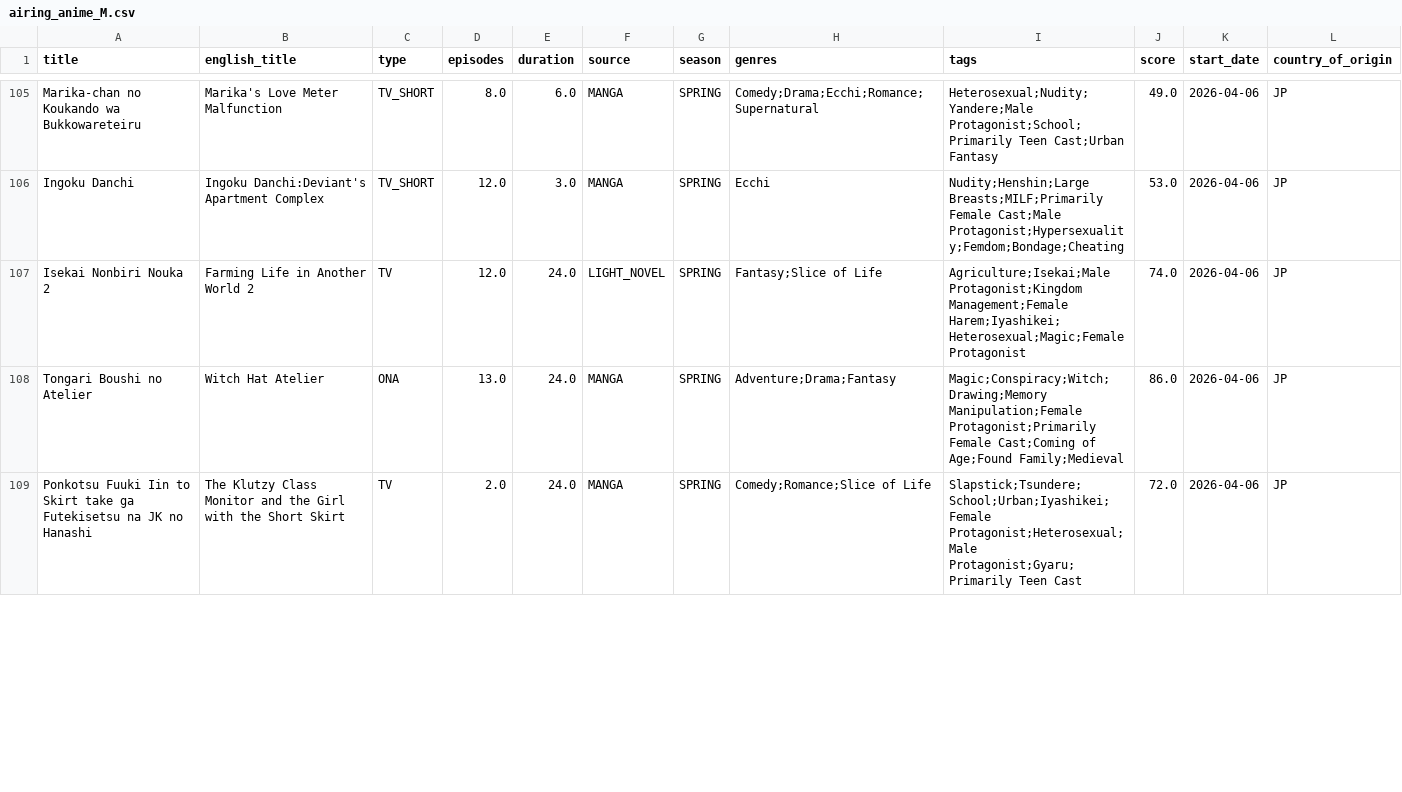
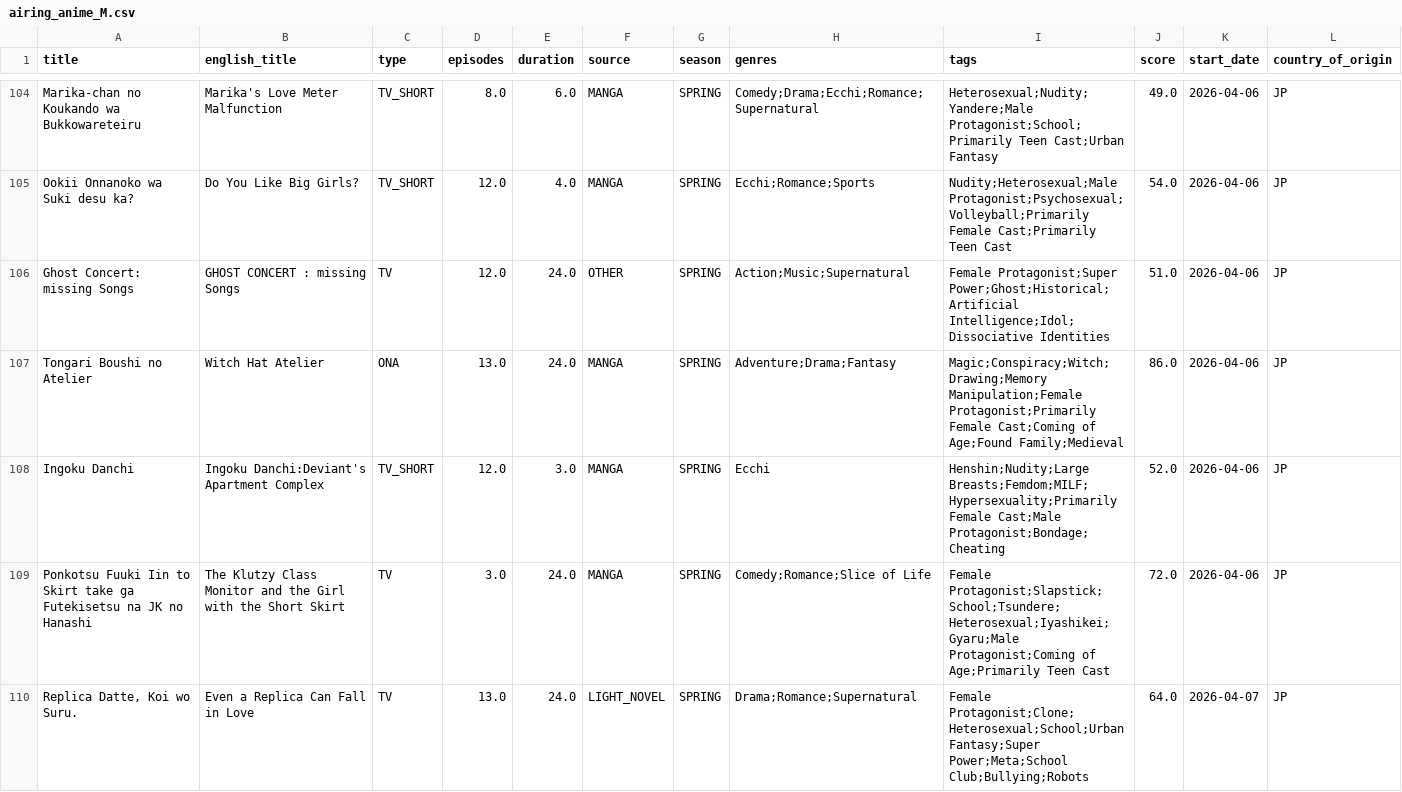
Before and after one commit to Andres-pixel35/Anime-dashboard, a CSV file: data/modified/airing_anime_M.csv, drawn as a sheet; only a part is shown, gaps mark what is left out; addresses are those after the commit; the diff covers the shown part only; the diff names each change by its address in the sheet, - before the commit and + after, or states it on an @@ line.

```diff
--- a/data/modified/airing_anime_M.csv
+++ b/data/modified/airing_anime_M.csv
-A105 (title): Ingoku Danchi
+A105 (title): Ookii Onnanoko wa Suki desu ka?
-B105 (english_title): Ingoku Danchi:Deviant's Apartment Complex
+B105 (english_title): Do You Like Big Girls?
-E105 (duration): 3.0
+E105 (duration): 4.0
-H105 (genres): Ecchi
+H105 (genres): Ecchi;Romance;Sports
-I105 (tags): Nudity;Henshin;Large Breasts;MILF;Primarily Female Cast;Male Protagonist;Hypersexuality;Femdom;Bondage;Cheating
+I105 (tags): Nudity;Heterosexual;Male Protagonist;Psychosexual;Volleyball;Primarily Female Cast;Primarily Teen Cast
-J105 (score): 53.0
+J105 (score): 54.0
-A106 (title): Isekai Nonbiri Nouka 2
+A106 (title): Ghost Concert: missing Songs
-B106 (english_title): Farming Life in Another World 2
+B106 (english_title): GHOST CONCERT : missing Songs
-F106 (source): LIGHT_NOVEL
+F106 (source): OTHER
-H106 (genres): Fantasy;Slice of Life
+H106 (genres): Action;Music;Supernatural
-I106 (tags): Agriculture;Isekai;Male Protagonist;Kingdom Management;Female Harem;Iyashikei;Heterosexual;Magic;Female Protagonist
+I106 (tags): Female Protagonist;Super Power;Ghost;Historical;Artificial Intelligence;Idol;Dissociative Identities
-J106 (score): 74.0
+J106 (score): 51.0
+row 108: Ingoku Danchi | Ingoku Danchi:Deviant's Apartment Complex | TV_SHORT | 12.0 | 3.0 | MANGA | SPRING | Ecchi | Henshin;Nudity;Large Breasts;Femdom;MILF;Hypersexuality;Primarily Female Cast;Male Protagonist;Bondage;Cheating | 52.0 | 2026-04-06 | JP
-D109 (episodes): 2.0
+D109 (episodes): 3.0
-I109 (tags): Slapstick;Tsundere;School;Urban;Iyashikei;Female Protagonist;Heterosexual;Male Protagonist;Gyaru;Primarily Teen Cast
+I109 (tags): Female Protagonist;Slapstick;School;Tsundere;Heterosexual;Iyashikei;Gyaru;Male Protagonist;Coming of Age;Primarily Teen Cast
@@ row 115 moved to row 110: Replica Datte, Koi wo Suru. @@
```
Also changed, not shown: 3 added rows, 4 removed rows, 17 moved rows and 33 edited cells elsewhere in this file, 1 other file.
